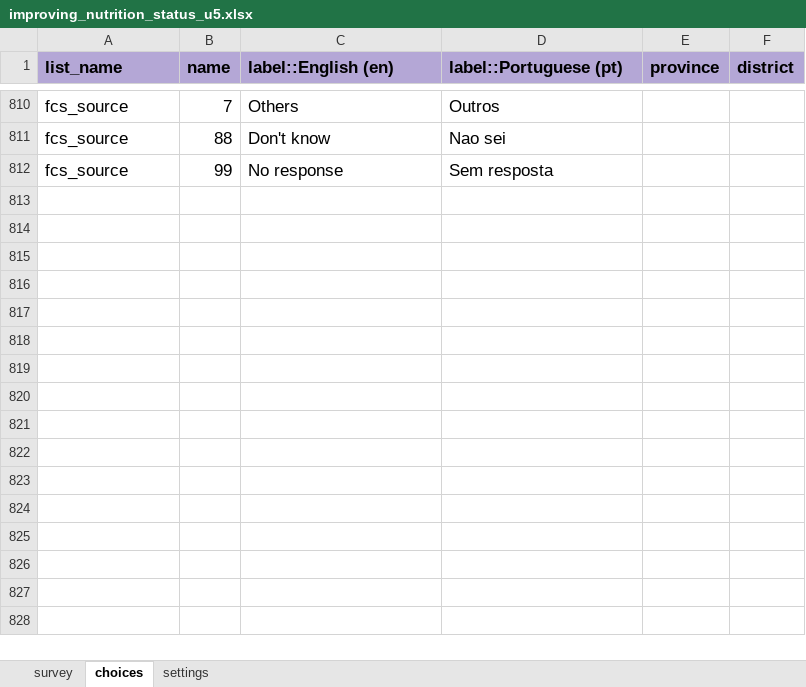
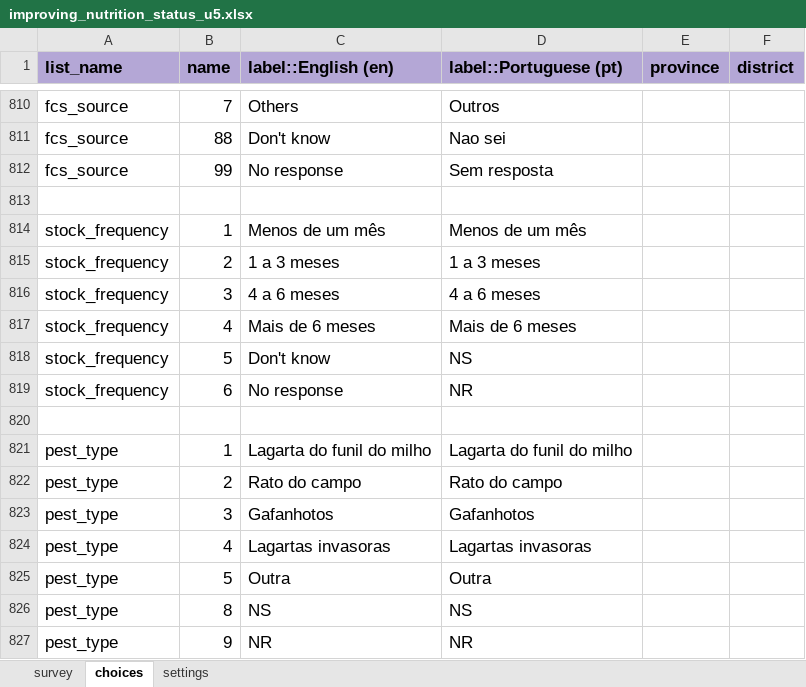
Before and after one commit to katilingban/mozambique-endline-forms, an Excel workbook: forms/improving_nutrition_status_u5.xlsx, sheet choices, drawn as a sheet; only a part is shown, gaps mark what is left out; values as stored, in another font and other column widths than the file's, no borders; charts and pictures not drawn; the diff names each change by its address in the sheet, - before the commit and + after, or states it on an @@ line.

```diff
--- a/forms/improving_nutrition_status_u5.xlsx (sheet choices)
+++ b/forms/improving_nutrition_status_u5.xlsx (sheet choices)
+row 813: (empty)
+row 814: stock_frequency | 1 | Menos de um mês | Menos de um mês
+row 815: stock_frequency | 2 | 1 a 3 meses | 1 a 3 meses
+row 816: stock_frequency | 3 | 4 a 6 meses | 4 a 6 meses
+row 817: stock_frequency | 4 | Mais de 6 meses | Mais de 6 meses
+row 818: stock_frequency | 5 | Don't know | NS
+row 819: stock_frequency | 6 | No response | NR
+row 820: (empty)
+row 821: pest_type | 1 | Lagarta do funil do milho | Lagarta do funil do milho
+row 822: pest_type | 2 | Rato do campo | Rato do campo
+row 823: pest_type | 3 | Gafanhotos | Gafanhotos
+row 824: pest_type | 4 | Lagartas invasoras | Lagartas invasoras
+row 825: pest_type | 5 | Outra | Outra
+row 826: pest_type | 8 | NS | NS
+row 827: pest_type | 9 | NR | NR
```
Also changed, not shown: sheet survey, sheet settings, 1 other file.
